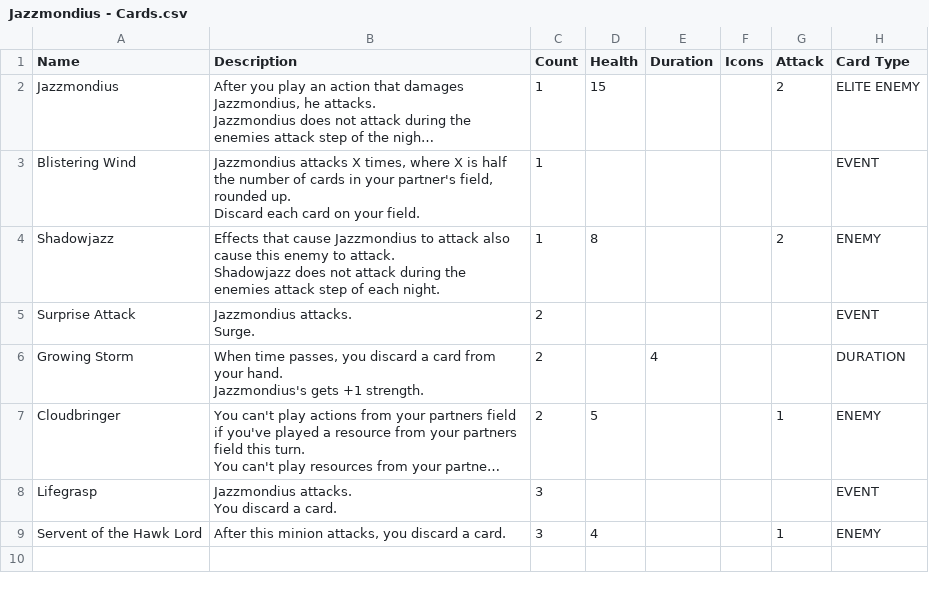
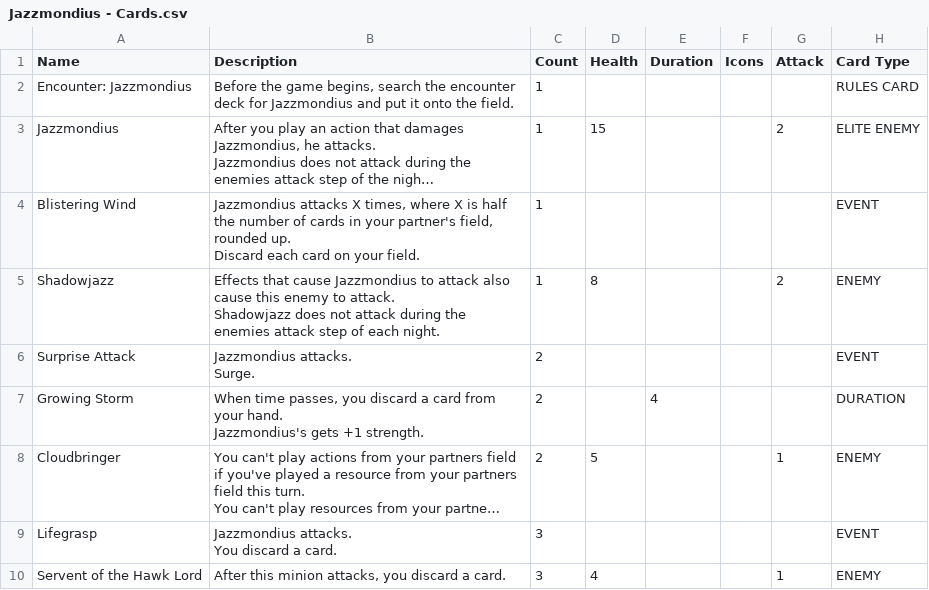
Before and after one commit to tylorlilley/UnlikelyHeroesCardGenerator, a CSV file: data/source/Jazzmondius - Cards.csv, drawn as a sheet; long unchanged cells end in …; the diff names each change by its address in the sheet, - before the commit and + after, or states it on an @@ line.

Commit message:
Add encounter deck rules cards

```diff
--- a/data/source/Jazzmondius - Cards.csv
+++ b/data/source/Jazzmondius - Cards.csv
+row 2: Encounter: Jazzmondius | Before the game begins, search the encounter deck for Jazzmondius and put it onto the field. | 1 |  |  |  |  | RULES CARD
```
Also changed, not shown: data/source/The Swarm - Cards.csv, data/source/Wildfire - Cards.csv, 1 other file.
